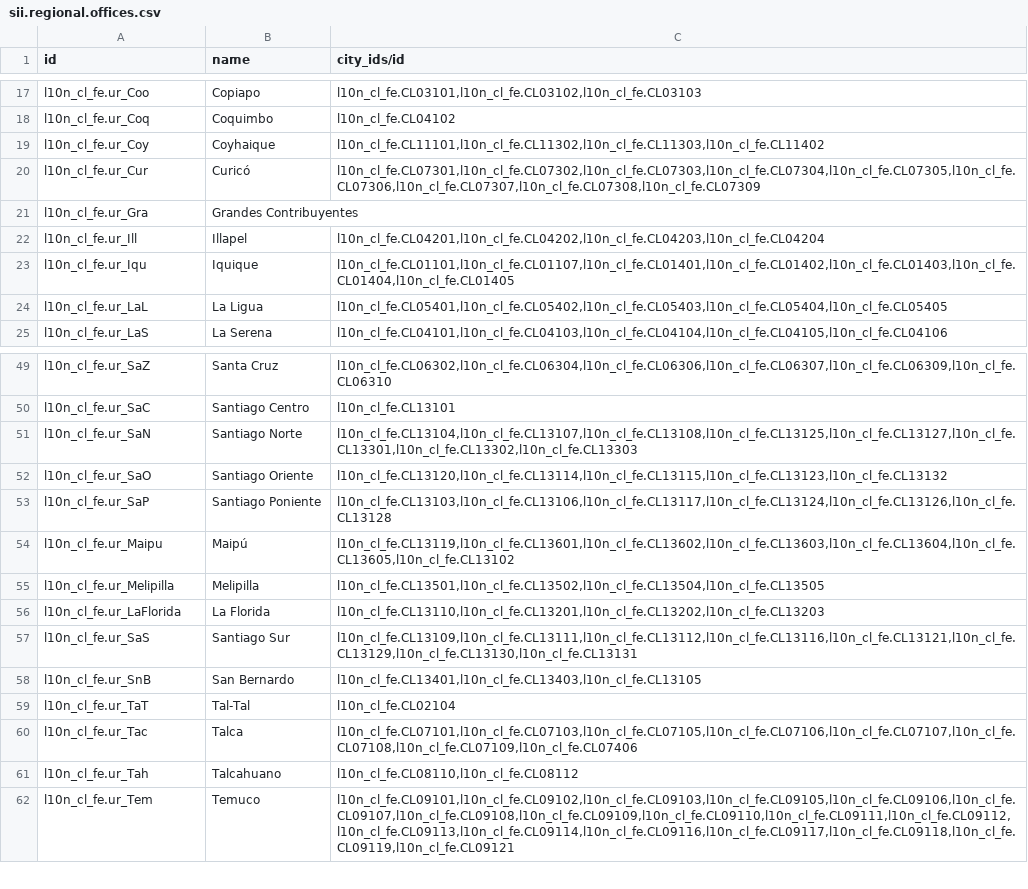
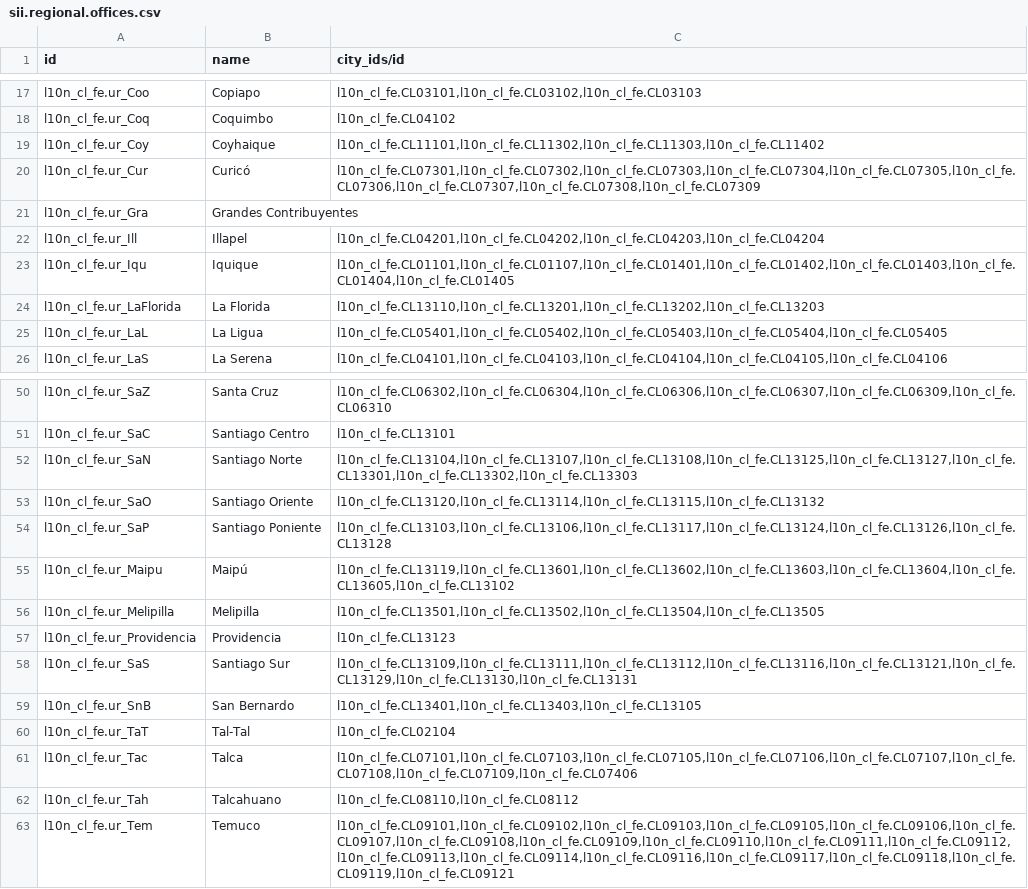
Before and after one commit to numericalatina/l0c0_cl, a CSV file: data/sii.regional.offices.csv, drawn as a sheet; only a part is shown, gaps mark what is left out.

Commit message:
Agrego oficinasregionales providencia

```diff
--- a/data/sii.regional.offices.csv
+++ b/data/sii.regional.offices.csv
@@ -23,2 +23,3 @@ l10n_cl_fe.ur_Ill,Illapel,"l10n_cl_fe.CL04201,l10n_cl_fe.CL04202,l10n_cl_fe.CL04
 l10n_cl_fe.ur_Iqu,Iquique,"l10n_cl_fe.CL01101,l10n_cl_fe.CL01107,l10n_cl_fe.CL01401,l10n_cl_fe.CL01402,l10n_cl_fe.CL01403,l10n_cl_fe.CL01404,l10n_cl_fe.CL01405"
+l10n_cl_fe.ur_LaFlorida,La Florida,"l10n_cl_fe.CL13110,l10n_cl_fe.CL13201,l10n_cl_fe.CL13202,l10n_cl_fe.CL13203"
 l10n_cl_fe.ur_LaL,La Ligua,"l10n_cl_fe.CL05401,l10n_cl_fe.CL05402,l10n_cl_fe.CL05403,l10n_cl_fe.CL05404,l10n_cl_fe.CL05405"
@@ -51,3 +52,3 @@ l10n_cl_fe.ur_SaC,Santiago Centro,l10n_cl_fe.CL13101
 l10n_cl_fe.ur_SaN,Santiago Norte,"l10n_cl_fe.CL13104,l10n_cl_fe.CL13107,l10n_cl_fe.CL13108,l10n_cl_fe.CL13125,l10n_cl_fe.CL13127,l10n_cl_fe.CL13301,l10n_cl_fe.CL13302,l10n_cl_fe.CL13303"
-l10n_cl_fe.ur_SaO,Santiago Oriente,"l10n_cl_fe.CL13120,l10n_cl_fe.CL13114,l10n_cl_fe.CL13115,l10n_cl_fe.CL13123,l10n_cl_fe.CL13132"
+l10n_cl_fe.ur_SaO,Santiago Oriente,"l10n_cl_fe.CL13120,l10n_cl_fe.CL13114,l10n_cl_fe.CL13115,l10n_cl_fe.CL13132"
 l10n_cl_fe.ur_SaP,Santiago Poniente,"l10n_cl_fe.CL13103,l10n_cl_fe.CL13106,l10n_cl_fe.CL13117,l10n_cl_fe.CL13124,l10n_cl_fe.CL13126,l10n_cl_fe.CL13128"
@@ -55,3 +56,3 @@ l10n_cl_fe.ur_Maipu,Maipú,"l10n_cl_fe.CL13119,l10n_cl_fe.CL13601,l10n_cl_fe.CL1
 l10n_cl_fe.ur_Melipilla,Melipilla,"l10n_cl_fe.CL13501,l10n_cl_fe.CL13502,l10n_cl_fe.CL13504,l10n_cl_fe.CL13505"
-l10n_cl_fe.ur_LaFlorida,La Florida,"l10n_cl_fe.CL13110,l10n_cl_fe.CL13201,l10n_cl_fe.CL13202,l10n_cl_fe.CL13203"
+l10n_cl_fe.ur_Providencia,Providencia,l10n_cl_fe.CL13123
 l10n_cl_fe.ur_SaS,Santiago Sur,"l10n_cl_fe.CL13109,l10n_cl_fe.CL13111,l10n_cl_fe.CL13112,l10n_cl_fe.CL13116,l10n_cl_fe.CL13121,l10n_cl_fe.CL13129,l10n_cl_fe.CL13130,l10n_cl_fe.CL13131"
```
